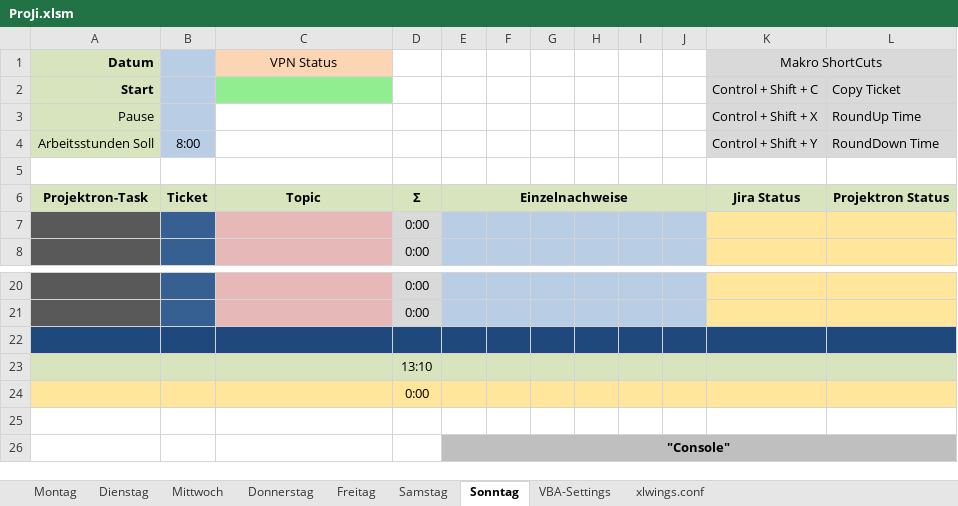
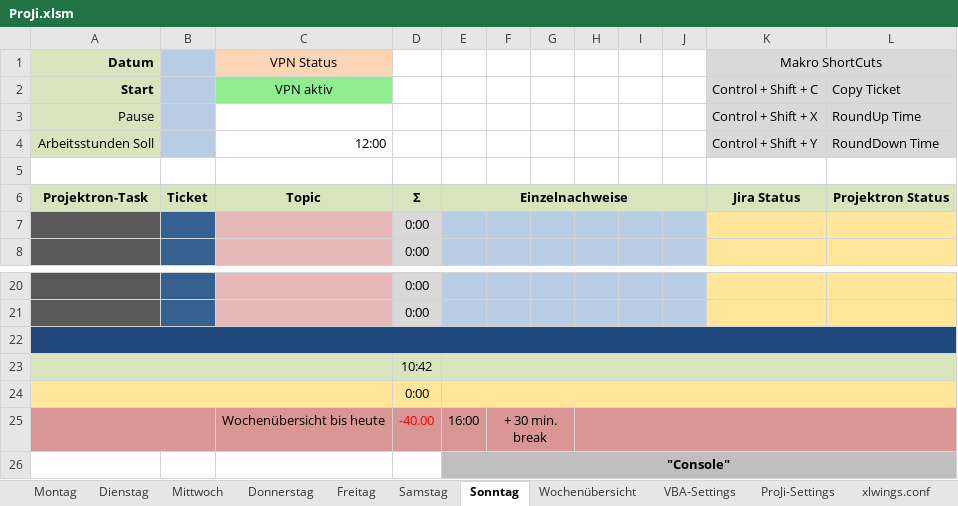
Before and after one commit to eklass/ProJi, an Excel workbook: data/ProJi.xlsm, sheet Sonntag, drawn as a sheet; only a part is shown, gaps mark what is left out; values as stored, in another font and other column widths than the file's, no borders; charts and pictures and conditional formats not drawn; removed rows and columns are numbered as before the commit, all else as after; the diff names each change by its address in the sheet, - before the commit and + after, or states it on an @@ line.

```diff
--- a/data/ProJi.xlsm (sheet Sonntag)
+++ b/data/ProJi.xlsm (sheet Sonntag)
+sheet tab: Wochenübersicht
+sheet tab: ProJi-Settings
-C2 (VPN Status): (empty)
+C2 (VPN Status): VPN aktiv
-B4: 8:00
+B4: (empty)
-C4 (VPN Status): (empty)
+C4 (VPN Status): 12:00
+A22:L22 merged
-row 23:  |  |  | 13:10
+row 23:  |  |  | 10:42 | 0.446471296
+A24:C24 merged
+E24:L24 merged
-A25:L25 fill: none
+A25:L25 fill: #D99694
+A25:B25 merged
-row 25: (empty)
+row 25:  |  | Wochenübersicht bis heute | -40.00 | 16:00 | + 30 min. break
+F25:G25 merged
+H25:L25 merged
```
Also changed, not shown: sheet Samstag, sheet Montag, sheet Freitag, sheet Donnerstag, sheet Dienstag, sheet Mittwoch, 1 more sheet, other sheet tabs, charts or pictures.
